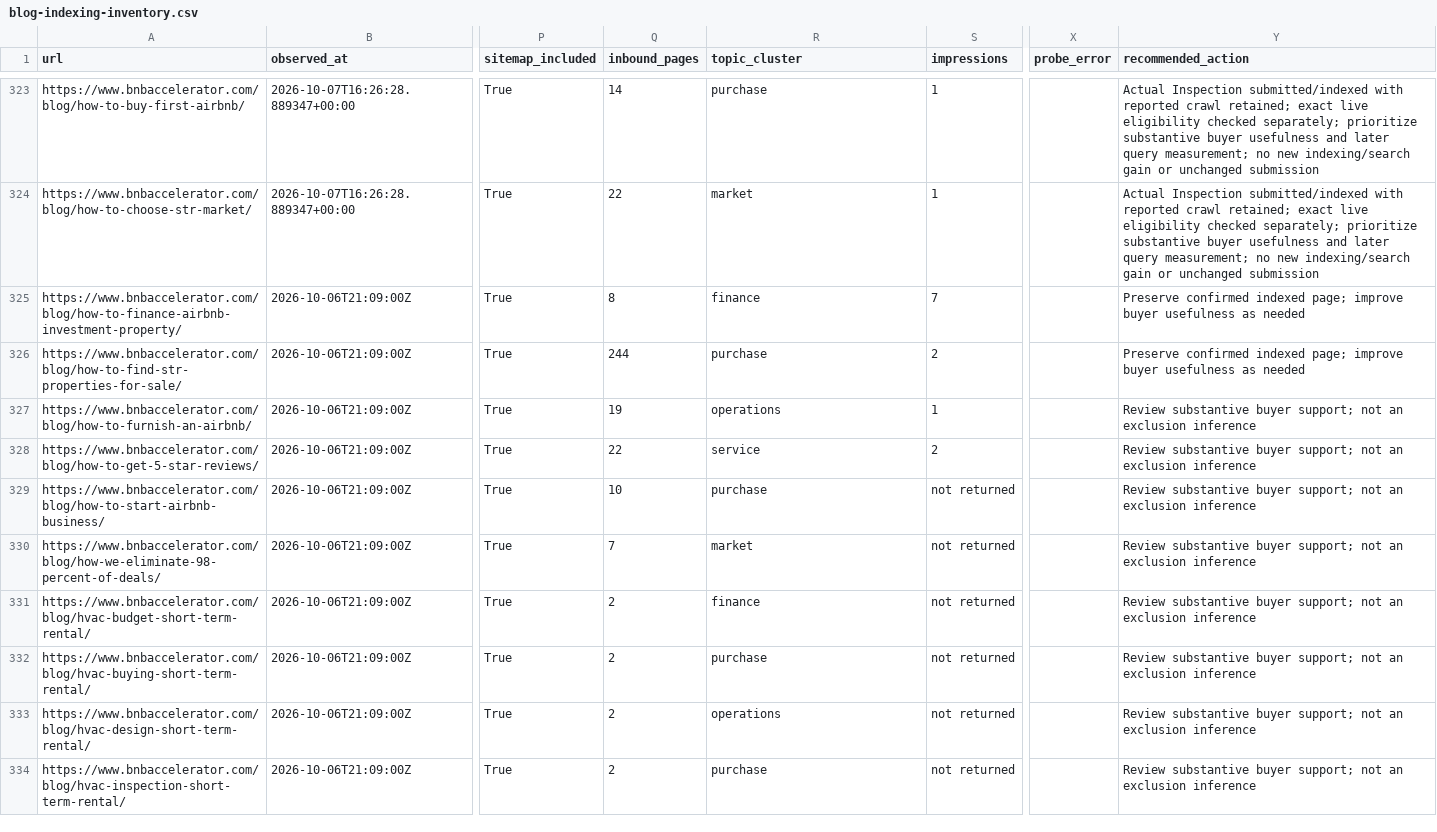
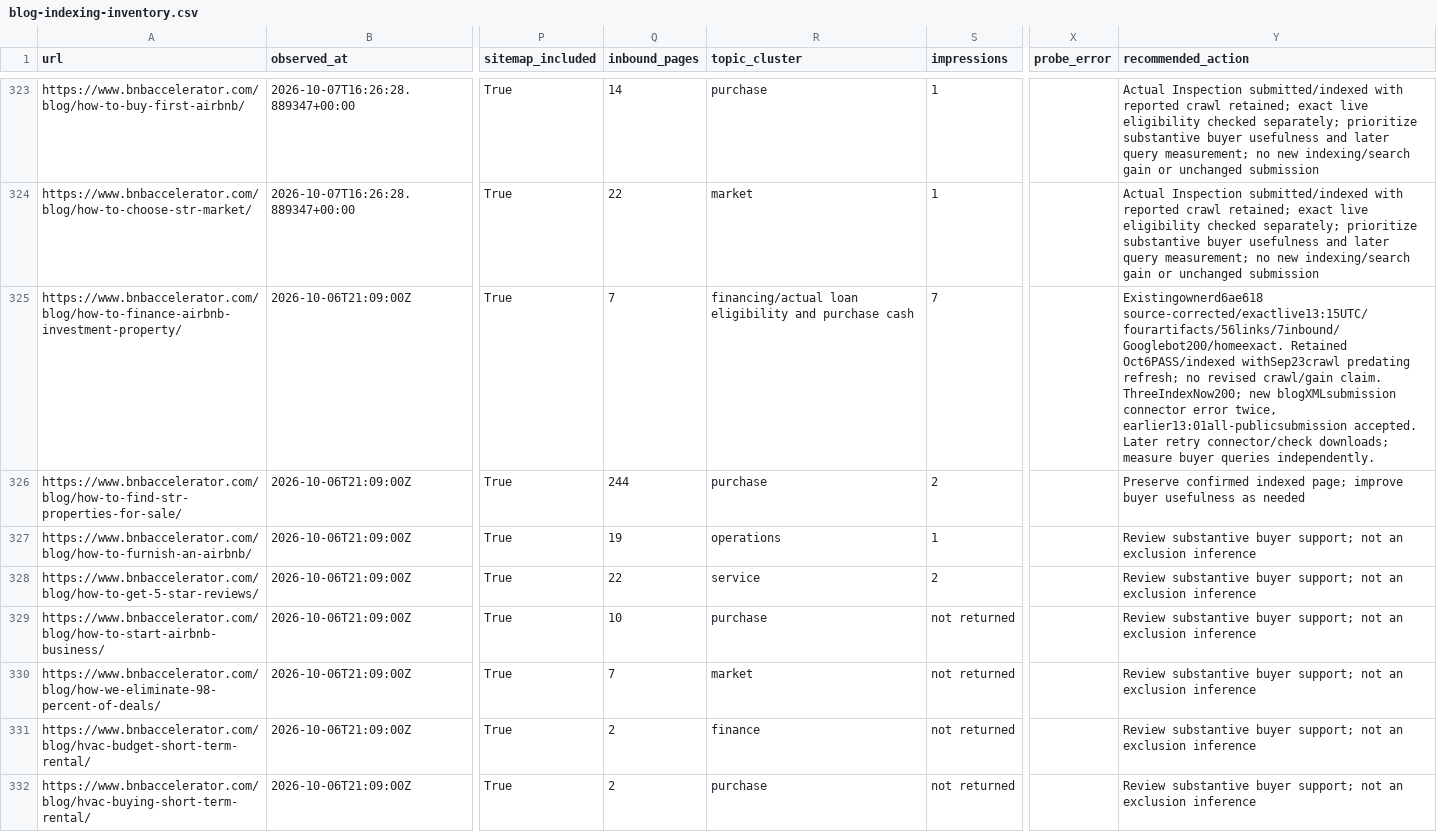
Before and after one commit to drconnorrobertson/bnb-accelerator-site, a CSV file: _gen/blog-indexing-inventory.csv, drawn as a sheet; only a part is shown, gaps mark what is left out; the shorter side is filled out with more unchanged rows; the diff names each change by its address in the sheet, - before the commit and + after, or states it on an @@ line.

Commit message:
Record verified financing refresh and competitor expansion priority

```diff
--- a/_gen/blog-indexing-inventory.csv
+++ b/_gen/blog-indexing-inventory.csv
-Q325 (inbound_pages): 8
+Q325 (inbound_pages): 7
-R325 (topic_cluster): finance
+R325 (topic_cluster): financing/actual loan eligibility and purchase cash
-Y325 (recommended_action): Preserve confirmed indexed page; improve buyer usefulness as needed
+Y325 (recommended_action): Existingownerd6ae618 source-corrected/exactlive13:15UTC/fourartifacts/56links/7inbound/Googlebot200/homeexact. Retained Oct6PASS/indexed withSep23crawl predating refresh; no revised crawl/gain claim. ThreeIndexNow200; new blogXMLsubmission connector error twice, earlier13:01all-publicsubmission accepted. Later retry connector/check downloads; measure buyer queries independently.
```
Also changed, not shown: 6 other files.
